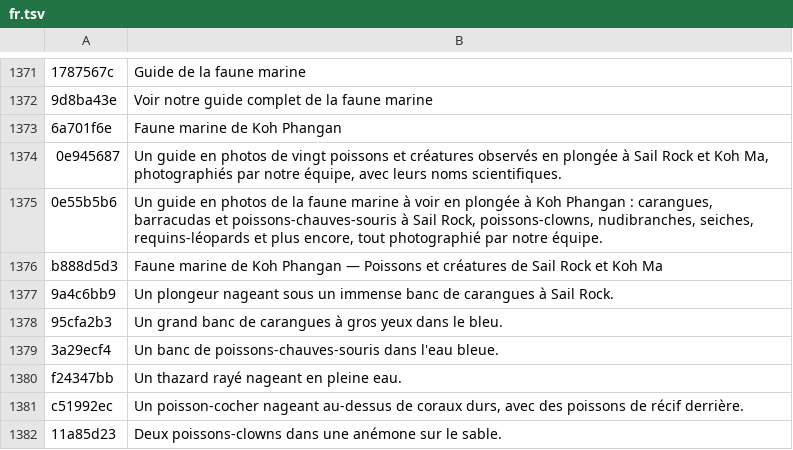
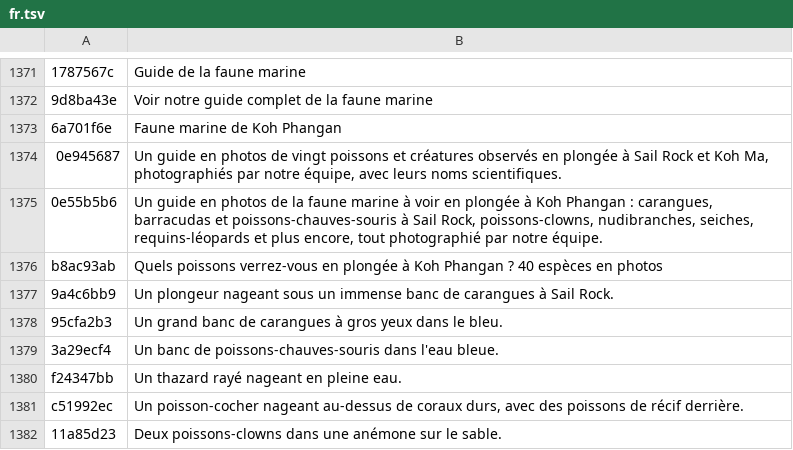
Before and after one commit to BorisTDB/diversboatkpg, a TSV file: tools/i18n/fr.tsv, drawn as a sheet; only a part is shown, gaps mark what is left out; removed rows and columns are numbered as before the commit, all else as after; the diff names each change by its address in the sheet, - before the commit and + after, or states it on an @@ line.

```diff
--- a/tools/i18n/fr.tsv
+++ b/tools/i18n/fr.tsv
-row 1376: b888d5d3 | Faune marine de Koh Phangan — Poissons et créatures de Sail Rock et Koh Ma
+row 1376: b8ac93ab | Quels poissons verrez-vous en plongée à Koh Phangan ? 40 espèces en photos
```
Also changed, not shown: tools/i18n/en.tsv, tools/i18n/es.tsv, 3 other files.
